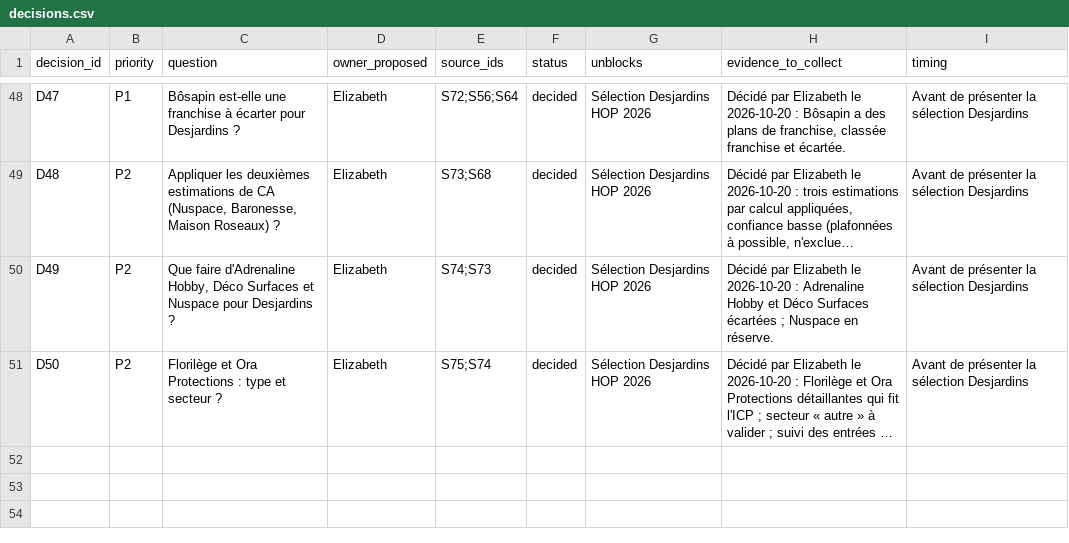
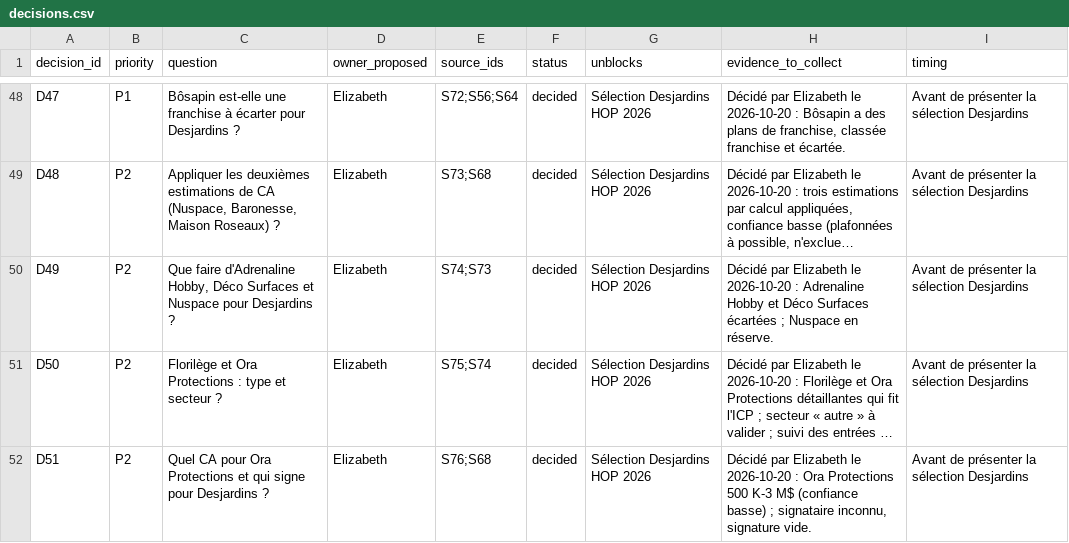
Before and after one commit to goodbytes-studio/betalabs, a CSV file: data/registers/decisions.csv, drawn as a sheet; only a part is shown, gaps mark what is left out; long unchanged cells end in …; the diff names each change by its address in the sheet, - before the commit and + after, or states it on an @@ line.

```diff
--- a/data/registers/decisions.csv
+++ b/data/registers/decisions.csv
+row 52: D51 | P2 | Quel CA pour Ora Protections et qui signe pour Desjardins ? | Elizabeth | S76;S68 | decided | Sélection Desjardins HOP 2026 | Décidé par Elizabeth le 2026-10-20 : Ora Protections 500 K-3 M$ (confiance basse) ; signataire inconnu, signature vide. | Avant de présenter la sélection Desjardins
```
Also changed, not shown: 6 other files.
